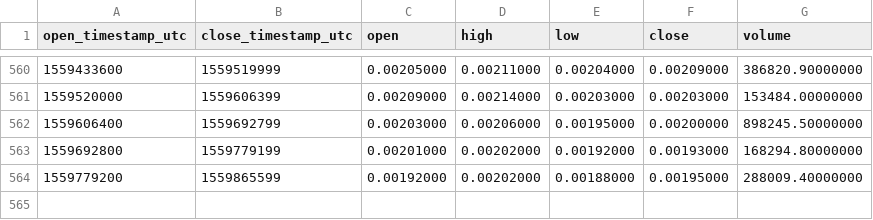
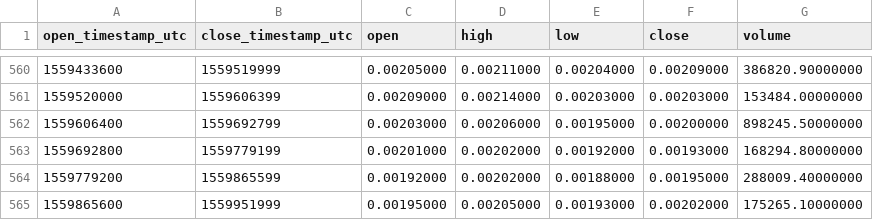
Before and after one commit to cryptobigbro/binance-BTSBNB, a CSV file: binance-BTSBNB-1d.csv, drawn as a sheet; only a part is shown, gaps mark what is left out; the diff names each change by its address in the sheet, - before the commit and + after, or states it on an @@ line.

Commit message:
Update OHLCV data.

```diff
--- a/binance-BTSBNB-1d.csv
+++ b/binance-BTSBNB-1d.csv
+row 565: 1559865600 | 1559951999 | 0.00195000 | 0.00205000 | 0.00193000 | 0.00202000 | 175265.10000000
```
Also changed, not shown: 1 other file.
